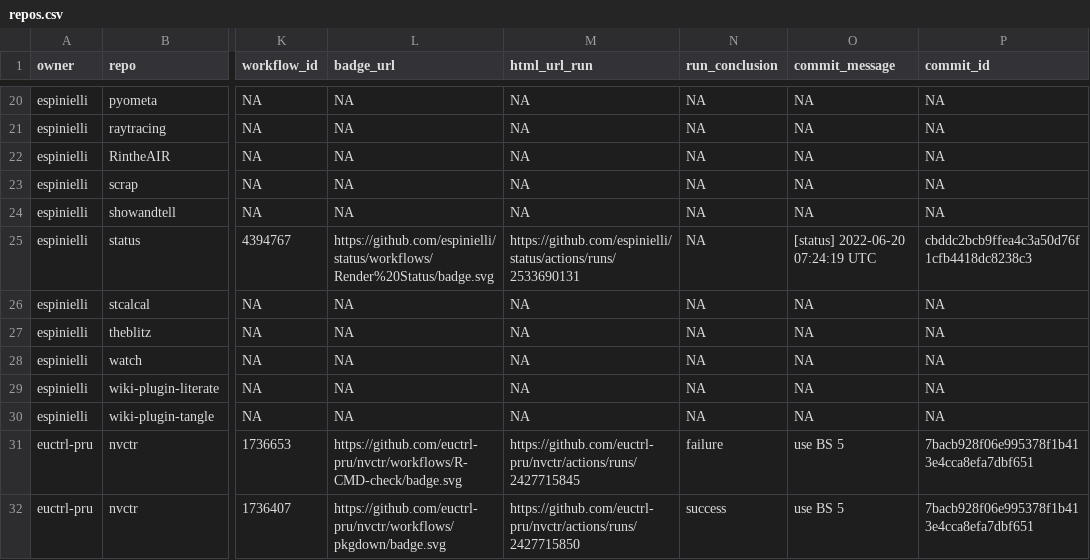
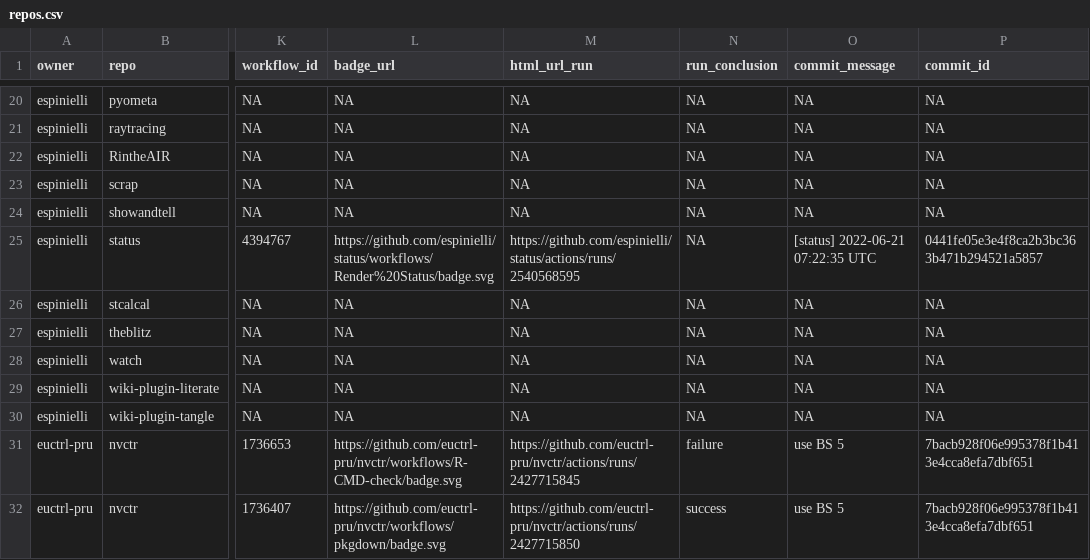
Before and after one commit to espinielli/status, a CSV file: repos.csv, drawn as a sheet; only a part is shown, gaps mark what is left out; the diff names each change by its address in the sheet, - before the commit and + after, or states it on an @@ line.

```diff
--- a/repos.csv
+++ b/repos.csv
-M25 (html_url_run): https://github.com/espinielli/status/actions/runs/2533690131
+M25 (html_url_run): https://github.com/espinielli/status/actions/runs/2540568595
-O25 (commit_message): [status] 2022-06-20 07:24:19 UTC
+O25 (commit_message): [status] 2022-06-21 07:22:35 UTC
-P25 (commit_id): cbddc2bcb9ffea4c3a50d76f1cfb4418dc8238c3
+P25 (commit_id): 0441fe05e3e4f8ca2b3bc363b471b294521a5857
```
Also changed, not shown: 1 other file.
